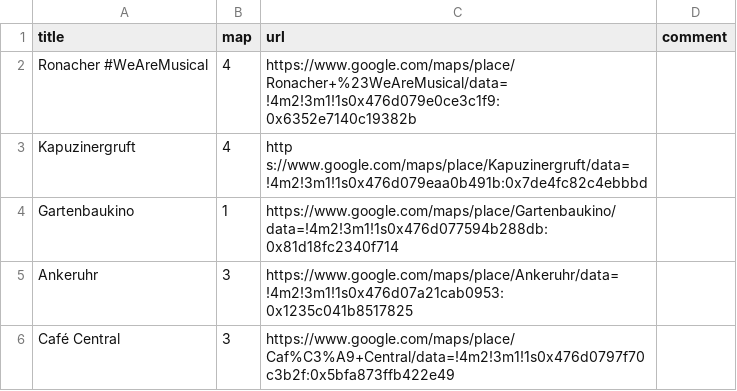
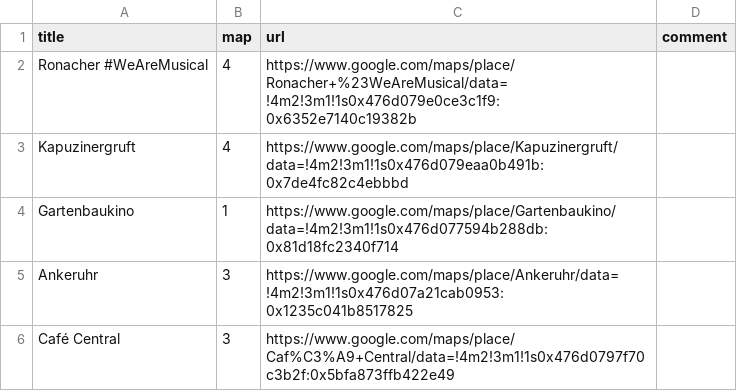
Before and after one commit to dominikhoebert/battle_royal_vienna_telegram_bot, a CSV file: data/poi.csv, drawn as a sheet; only a part is shown.

Commit message:
send google maps links

```diff
--- a/data/poi.csv
+++ b/data/poi.csv
@@ -2,3 +2,3 @@ title,map,url,comment
 Ronacher #WeAreMusical,4,https://www.google.com/maps/place/Ronacher+%23WeAreMusical/data=!4m2!3m1!1s0x476d079e0ce3c1f9:0x6352e7140c19382b,
-Kapuzinergruft,4,http s://www.google.com/maps/place/Kapuzinergruft/data=!4m2!3m1!1s0x476d079eaa0b491b:0x7de4fc82c4ebbbd,
+Kapuzinergruft,4,https://www.google.com/maps/place/Kapuzinergruft/data=!4m2!3m1!1s0x476d079eaa0b491b:0x7de4fc82c4ebbbd,
 Gartenbaukino,1,https://www.google.com/maps/place/Gartenbaukino/data=!4m2!3m1!1s0x476d077594b288db:0x81d18fc2340f714,
```
Also changed, not shown: 13 other files.
